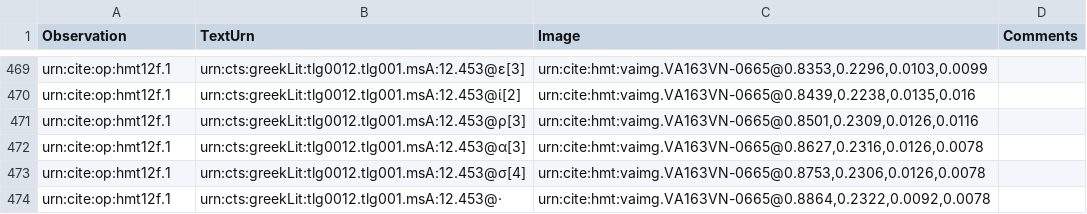
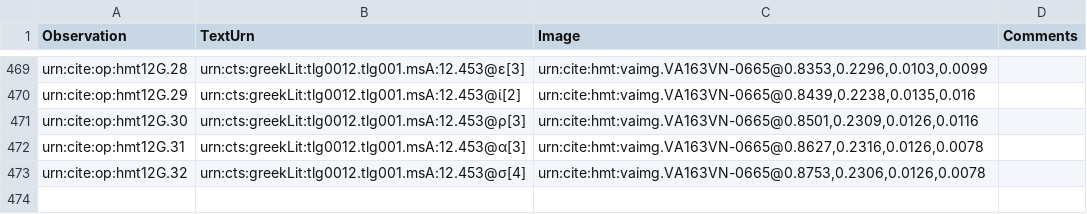
Before and after one commit to hmteditors/alums1, a CSV file: hmt-12/collections/paleography.csv, drawn as a sheet; only a part is shown, gaps mark what is left out; the diff covers the shown part only; the diff names each change by its address in the sheet, - before the commit and + after, or states it on an @@ line.

```diff
--- a/hmt-12/collections/paleography.csv
+++ b/hmt-12/collections/paleography.csv
-A469 (Observation): urn:cite:op:hmt12f.1
+A469 (Observation): urn:cite:op:hmt12G.28
-A470 (Observation): urn:cite:op:hmt12f.1
+A470 (Observation): urn:cite:op:hmt12G.29
-A471 (Observation): urn:cite:op:hmt12f.1
+A471 (Observation): urn:cite:op:hmt12G.30
-A472 (Observation): urn:cite:op:hmt12f.1
+A472 (Observation): urn:cite:op:hmt12G.31
-A473 (Observation): urn:cite:op:hmt12f.1
+A473 (Observation): urn:cite:op:hmt12G.32
-row 474: urn:cite:op:hmt12f.1 | urn:cts:greekLit:tlg0012.tlg001.msA:12.453@· | urn:cite:hmt:vaimg.VA163VN-0665@0.8864,0.2322,0.0092,0.0078
```
Also changed, not shown: 27 edited cells elsewhere in this file.
